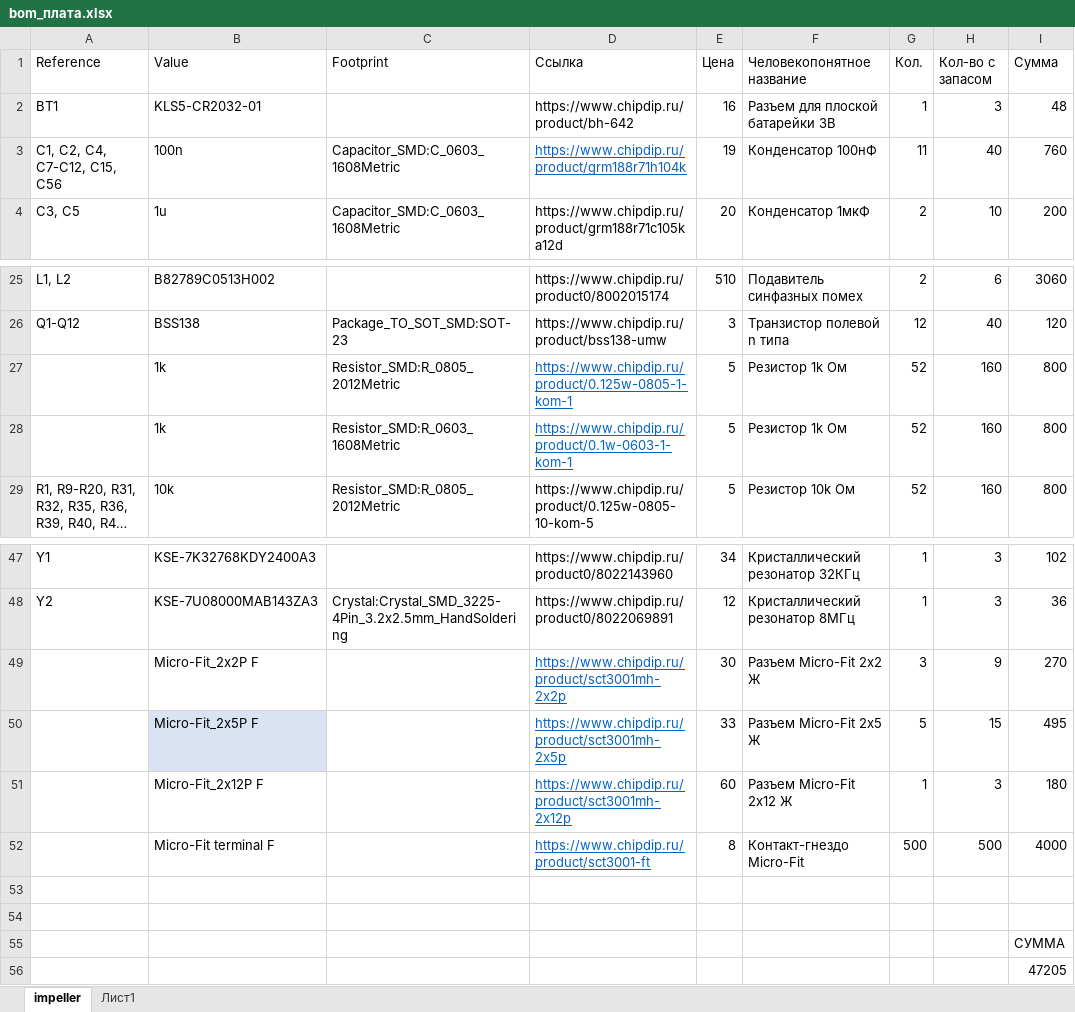
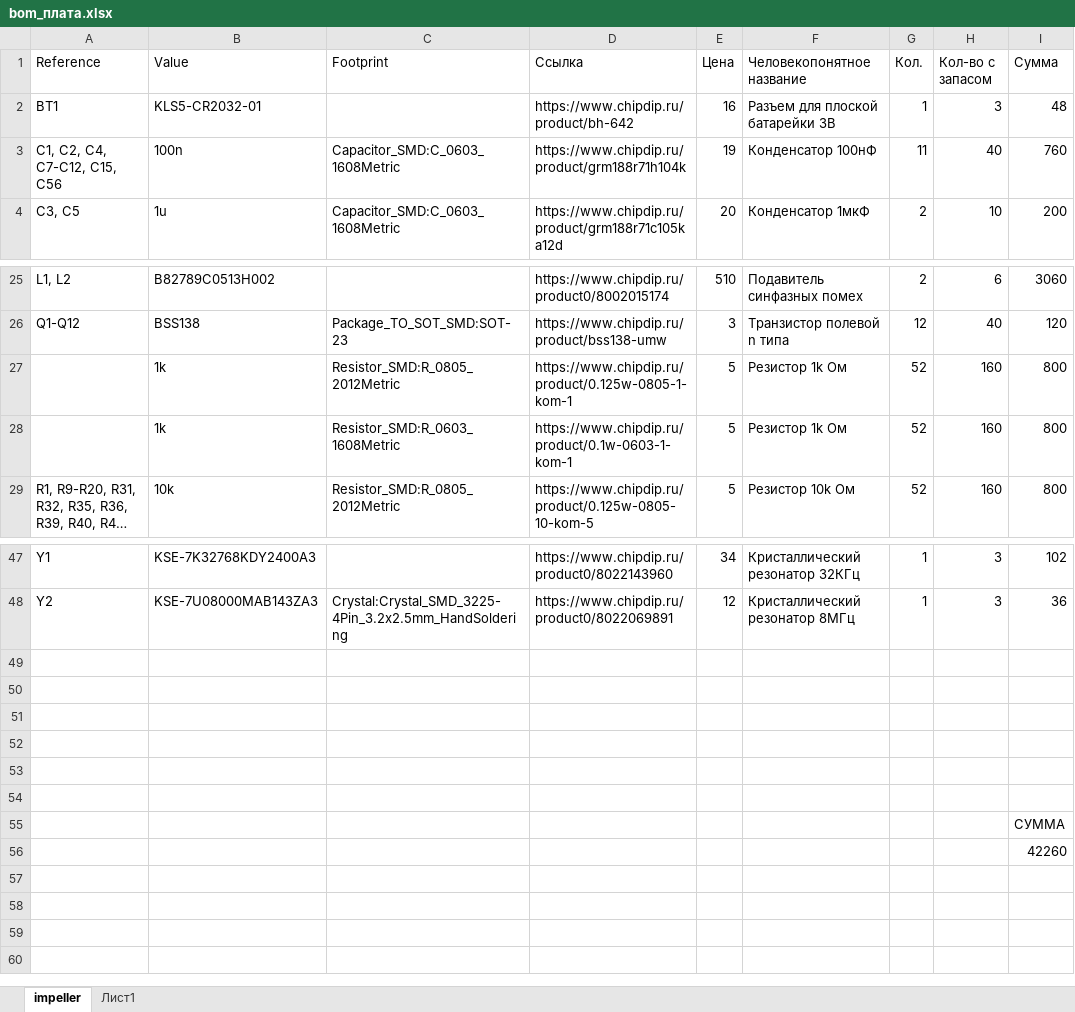
Before and after one commit to AeroKITties/Kitties-Hardware, an Excel workbook: Hardware/ciam/impeller/impeller/bom_плата.xlsx, sheet impeller, drawn as a sheet; only a part is shown, gaps mark what is left out; long unchanged cells end in …; values as stored, in another font and other column widths than the file's, no borders; table styles not drawn; the diff names each change by its address in the sheet, - before the commit and + after, or states it on an @@ line.

```diff
--- a/Hardware/ciam/impeller/impeller/bom_плата.xlsx (sheet impeller)
+++ b/Hardware/ciam/impeller/impeller/bom_плата.xlsx (sheet impeller)
@@ D3 underline: on → off, text colour: #0563C1 → black @@
@@ D27:D28 underline: on → off, text colour: #0563C1 → black @@
-row 49:  | Micro-Fit_2x2P F |  | https://www.chipdip.ru/product/sct3001mh-2x2p | 30 | Разъем Micro-Fit 2x2 Ж | 3 | 9 | 270
+row 49: (empty)
-row 50:  | Micro-Fit_2x5P F |  | https://www.chipdip.ru/product/sct3001mh-2x5p | 33 | Разъем Micro-Fit 2x5 Ж | 5 | 15 | 495
+row 50: (empty)
-B50 fill: #DAE3F3
+B50 fill: none
-row 51:  | Micro-Fit_2x12P F |  | https://www.chipdip.ru/product/sct3001mh-2x12p | 60 | Разъем Micro-Fit 2x12 Ж | 1 | 3 | 180
+row 51: (empty)
-row 52:  | Micro-Fit terminal F |  | https://www.chipdip.ru/product/sct3001-ft | 8 | Контакт-гнездо Micro-Fit | 500 | 500 | 4000
+row 52: (empty)
-I56 (Сумма): 47205
+I56 (Сумма): 42260
```
Also changed, not shown: Hardware/ciam/impeller/impeller/bom_пульт_экраны.xlsx.
